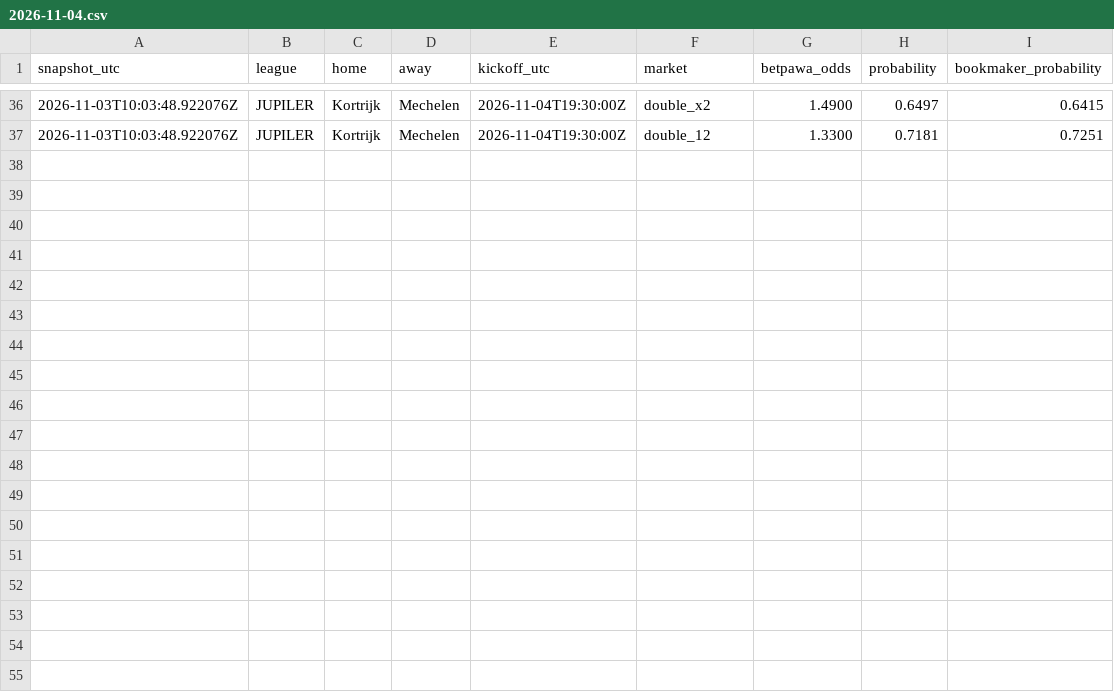
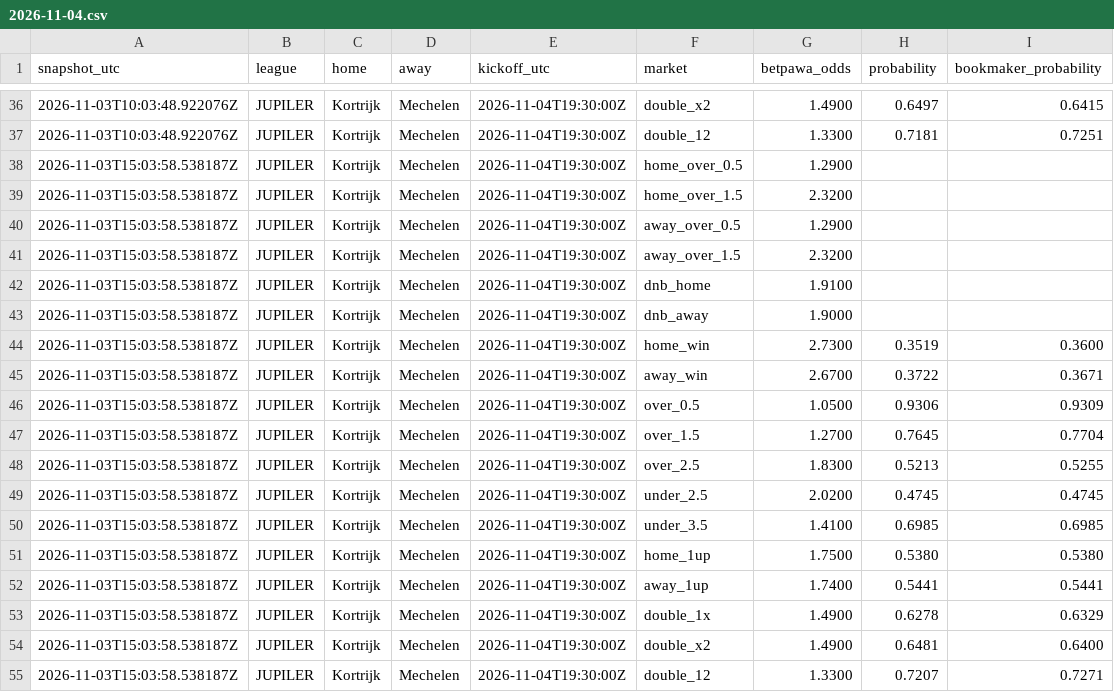
Before and after one commit to Lyzer10/betpred, a CSV file: engine/data/live/prices/2026-11-04.csv, drawn as a sheet; only a part is shown, gaps mark what is left out.

```diff
--- a/engine/data/live/prices/2026-11-04.csv
+++ b/engine/data/live/prices/2026-11-04.csv
@@ -37 +37,19 @@ snapshot_utc,league,home,away,kickoff_utc,market,betpawa_odds,probability,bookma
 2026-11-03T10:03:48.922076Z,JUPILER,Kortrijk,Mechelen,2026-11-04T19:30:00Z,double_12,1.3300,0.7181,0.7251
+2026-11-03T15:03:58.538187Z,JUPILER,Kortrijk,Mechelen,2026-11-04T19:30:00Z,home_over_0.5,1.2900,,
+2026-11-03T15:03:58.538187Z,JUPILER,Kortrijk,Mechelen,2026-11-04T19:30:00Z,home_over_1.5,2.3200,,
+2026-11-03T15:03:58.538187Z,JUPILER,Kortrijk,Mechelen,2026-11-04T19:30:00Z,away_over_0.5,1.2900,,
+2026-11-03T15:03:58.538187Z,JUPILER,Kortrijk,Mechelen,2026-11-04T19:30:00Z,away_over_1.5,2.3200,,
+2026-11-03T15:03:58.538187Z,JUPILER,Kortrijk,Mechelen,2026-11-04T19:30:00Z,dnb_home,1.9100,,
+2026-11-03T15:03:58.538187Z,JUPILER,Kortrijk,Mechelen,2026-11-04T19:30:00Z,dnb_away,1.9000,,
+2026-11-03T15:03:58.538187Z,JUPILER,Kortrijk,Mechelen,2026-11-04T19:30:00Z,home_win,2.7300,0.3519,0.3600
+2026-11-03T15:03:58.538187Z,JUPILER,Kortrijk,Mechelen,2026-11-04T19:30:00Z,away_win,2.6700,0.3722,0.3671
+2026-11-03T15:03:58.538187Z,JUPILER,Kortrijk,Mechelen,2026-11-04T19:30:00Z,over_0.5,1.0500,0.9306,0.9309
+2026-11-03T15:03:58.538187Z,JUPILER,Kortrijk,Mechelen,2026-11-04T19:30:00Z,over_1.5,1.2700,0.7645,0.7704
+2026-11-03T15:03:58.538187Z,JUPILER,Kortrijk,Mechelen,2026-11-04T19:30:00Z,over_2.5,1.8300,0.5213,0.5255
+2026-11-03T15:03:58.538187Z,JUPILER,Kortrijk,Mechelen,2026-11-04T19:30:00Z,under_2.5,2.0200,0.4745,0.4745
+2026-11-03T15:03:58.538187Z,JUPILER,Kortrijk,Mechelen,2026-11-04T19:30:00Z,under_3.5,1.4100,0.6985,0.6985
+2026-11-03T15:03:58.538187Z,JUPILER,Kortrijk,Mechelen,2026-11-04T19:30:00Z,home_1up,1.7500,0.5380,0.5380
+2026-11-03T15:03:58.538187Z,JUPILER,Kortrijk,Mechelen,2026-11-04T19:30:00Z,away_1up,1.7400,0.5441,0.5441
+2026-11-03T15:03:58.538187Z,JUPILER,Kortrijk,Mechelen,2026-11-04T19:30:00Z,double_1x,1.4900,0.6278,0.6329
+2026-11-03T15:03:58.538187Z,JUPILER,Kortrijk,Mechelen,2026-11-04T19:30:00Z,double_x2,1.4900,0.6481,0.6400
+2026-11-03T15:03:58.538187Z,JUPILER,Kortrijk,Mechelen,2026-11-04T19:30:00Z,double_12,1.3300,0.7207,0.7271
```
Also changed, not shown: 4 other files.
